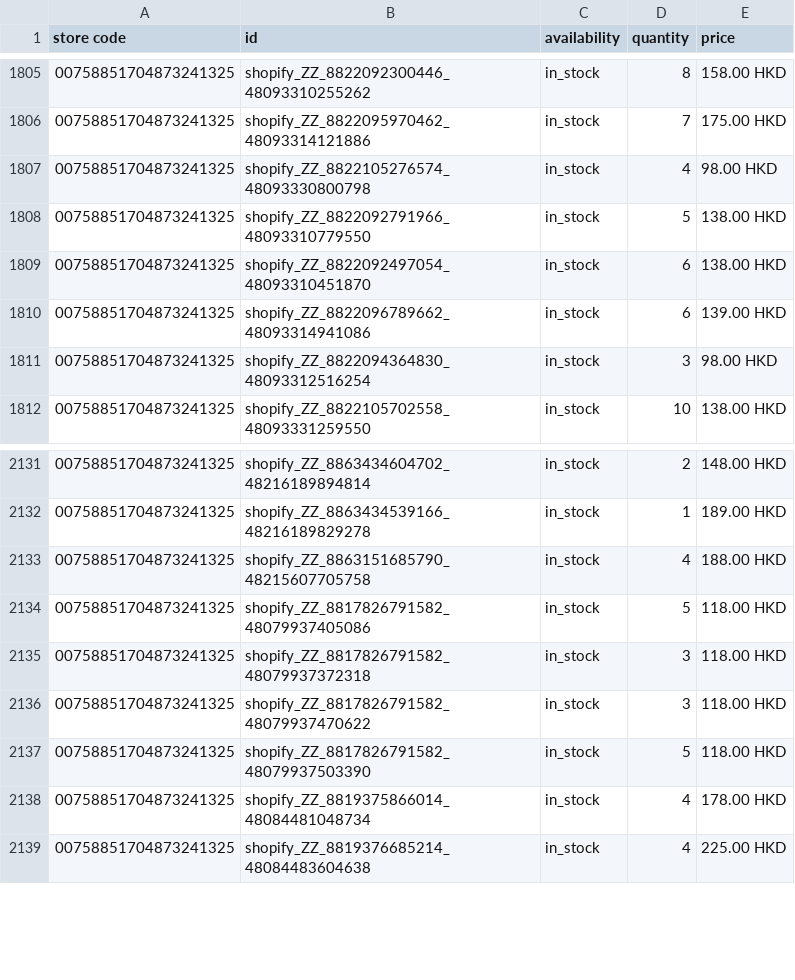
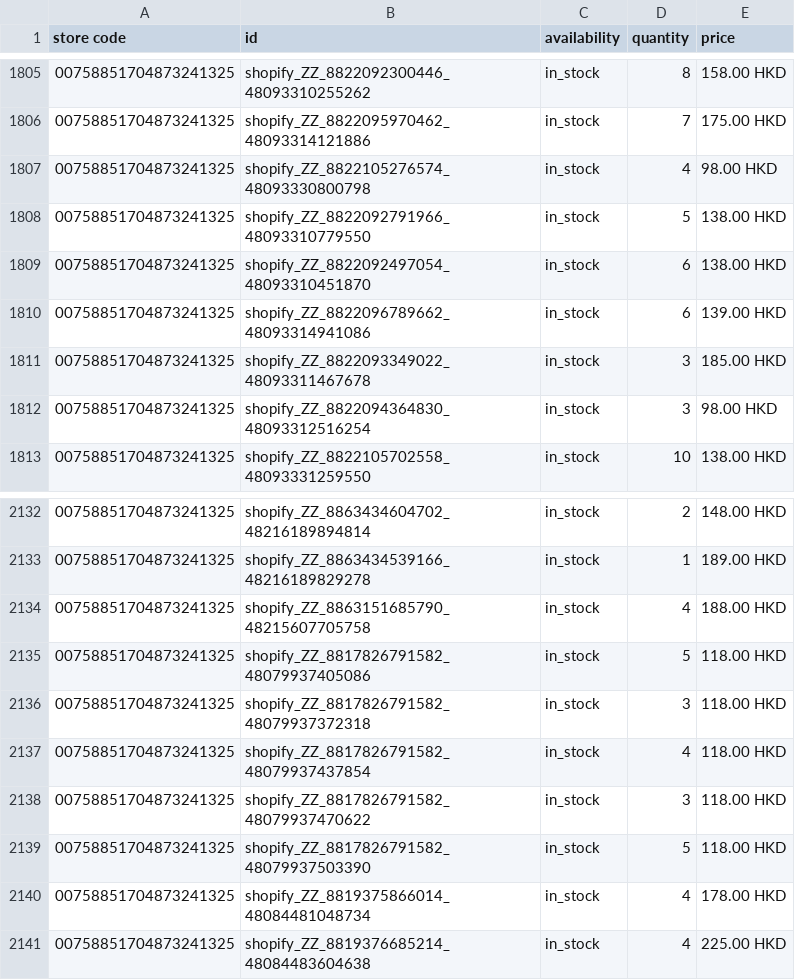
Before and after one commit to edberli/ouji-website, a TSV file: data/local_inventory.tsv, drawn as a sheet; only a part is shown, gaps mark what is left out; the diff names each change by its address in the sheet, - before the commit and + after, or states it on an @@ line.

Commit message:
觀塘本地存貨 feed 每日更新 2026-09-07

```diff
--- a/data/local_inventory.tsv
+++ b/data/local_inventory.tsv
+row 1811: 00758851704873241325 | shopify_ZZ_8822093349022_48093311467678 | in_stock | 3 | 185.00 HKD
+row 2137: 00758851704873241325 | shopify_ZZ_8817826791582_48079937437854 | in_stock | 4 | 118.00 HKD
```
